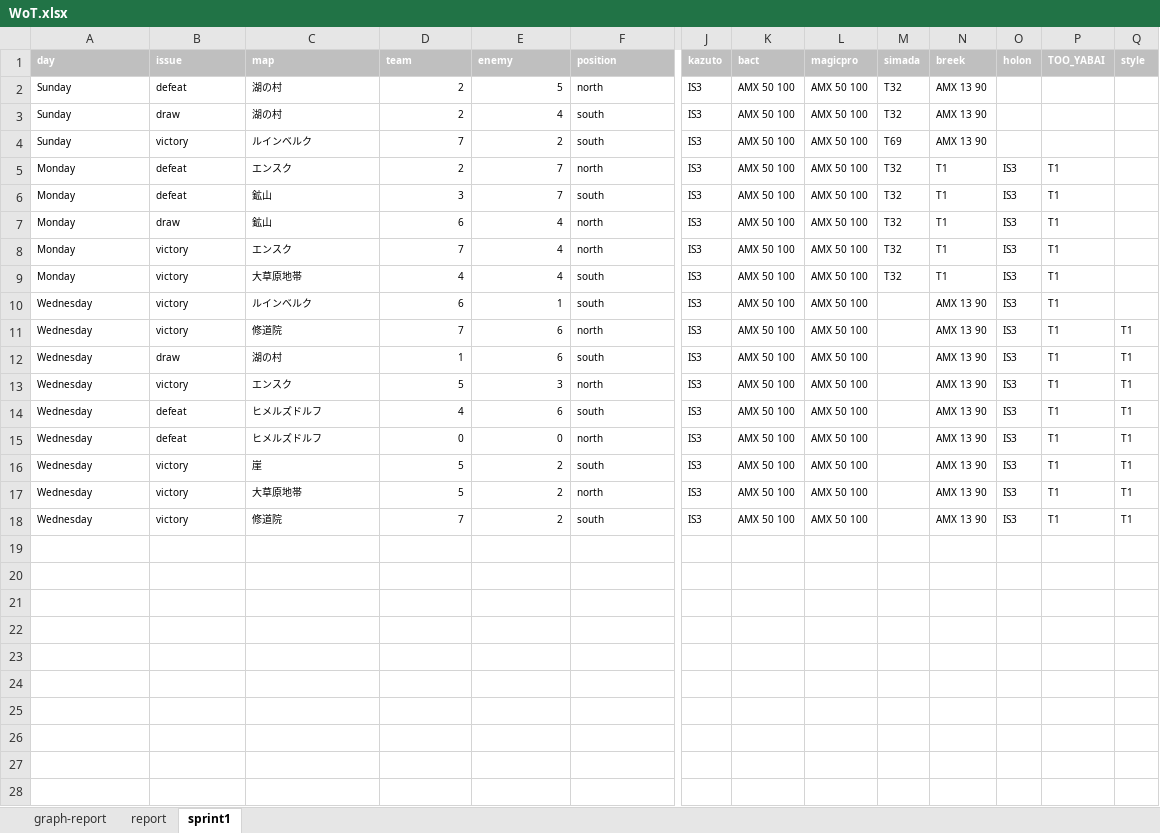
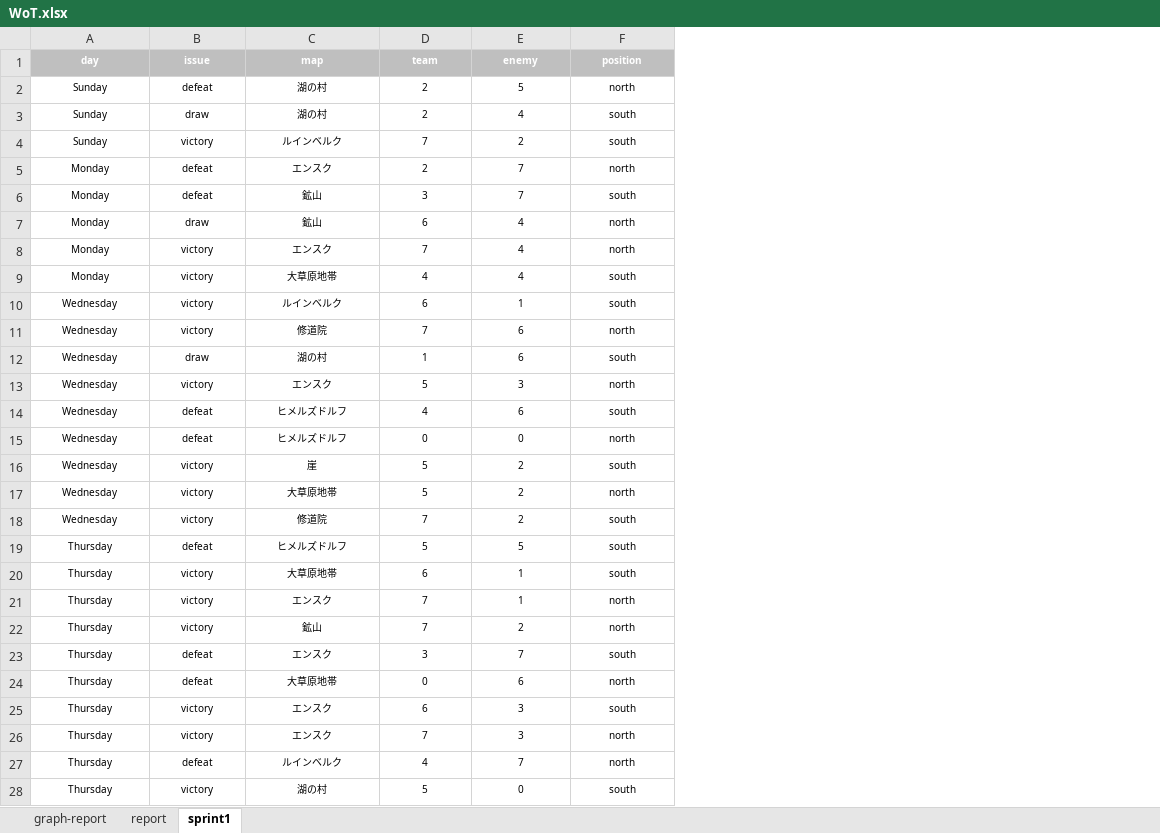
Before and after one commit to kawahira/WoT-Documents, an Excel workbook: WoT.xlsx, sheet sprint1, drawn as a sheet; only a part is shown, gaps mark what is left out; values as stored, in another font and other column widths than the file's, no borders; removed rows and columns are numbered as before the commit, all else as after; rows hold the shown columns only; the diff covers the shown part only; the diff names each change by its address in the sheet, - before the commit and + after, or states it on an @@ line.

```diff
--- a/WoT.xlsx (sheet sprint1)
+++ b/WoT.xlsx (sheet sprint1)
-column J (kazuto), rows 2-18: all IS3
-column K (bact), rows 2-18: all AMX 50 100
-column L (magicpro), rows 2-18: all AMX 50 100
-column M (simada), rows 2-9: T32 | T32 | T69 | T32 | T32 | T32 | T32 | T32
-column N (breek), rows 2-18: AMX 13 90 | AMX 13 90 | AMX 13 90 | T1 | T1 | T1 | T1 | T1 | AMX 13 90 | AMX 13 90 | AMX 13 90 | AMX 13 90 | AMX 13 90 | AMX 13 90 | AMX 13 90 | AMX 13 90 | AMX 13 90
-column O (holon), rows 5-18: all IS3
-column P (TOO_YABAI), rows 5-18: all T1
-column Q (style), rows 11-18: all T1
-A1:F1 alignment: left
+A1:F1 alignment: center
-A2:C18 alignment: left
+A2:C18 alignment: center
-D2:E18 alignment: right
+D2:E18 alignment: center
-F2:F18 alignment: left
+F2:F18 alignment: center
+row 19: Thursday | defeat | ヒメルズドルフ | 5 | 5 | south
+row 20: Thursday | victory | 大草原地帯 | 6 | 1 | south
+row 21: Thursday | victory | エンスク | 7 | 1 | north
+row 22: Thursday | victory | 鉱山 | 7 | 2 | north
+row 23: Thursday | defeat | エンスク | 3 | 7 | south
+row 24: Thursday | defeat | 大草原地帯 | 0 | 6 | north
+row 25: Thursday | victory | エンスク | 6 | 3 | south
+row 26: Thursday | victory | エンスク | 7 | 3 | north
+row 27: Thursday | defeat | ルインベルク | 4 | 7 | north
+row 28: Thursday | victory | 湖の村 | 5 | 0 | south
```
Also changed, not shown: 9 added rows and cell formats elsewhere in this sheet, sheet report, formulas that keep their value, charts or pictures, 1 other file.
